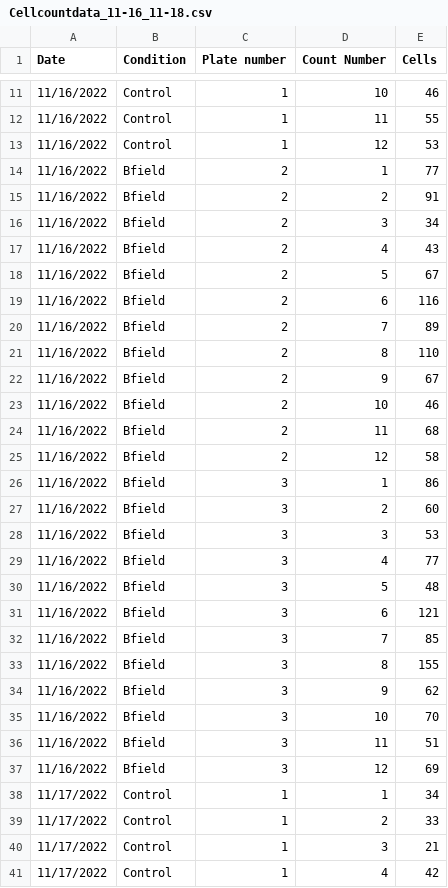
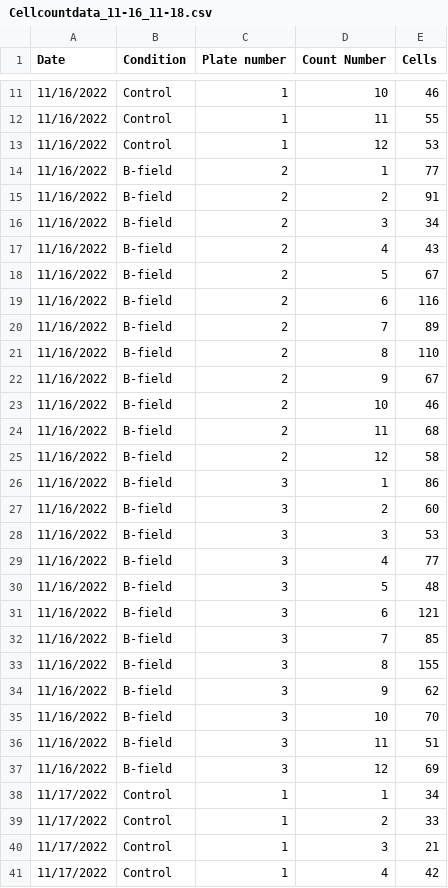
Before and after one commit to cmferg19/Biophysics-SYE, a CSV file: Data/Cellcountdata_11-16_11-18.csv, drawn as a sheet; only a part is shown, gaps mark what is left out; the diff covers the shown part only.

Commit message:
Cell count scatterplot for 11-16 trial

```diff
--- a/Data/Cellcountdata_11-16_11-18.csv
+++ b/Data/Cellcountdata_11-16_11-18.csv
@@ -13,26 +13,26 @@
 11/16/2022,Control,1,12,53
-11/16/2022,Bfield,2,1,77
-11/16/2022,Bfield,2,2,91
-11/16/2022,Bfield,2,3,34
-11/16/2022,Bfield,2,4,43
-11/16/2022,Bfield,2,5,67
-11/16/2022,Bfield,2,6,116
-11/16/2022,Bfield,2,7,89
-11/16/2022,Bfield,2,8,110
-11/16/2022,Bfield,2,9,67
-11/16/2022,Bfield,2,10,46
-11/16/2022,Bfield,2,11,68
-11/16/2022,Bfield,2,12,58
-11/16/2022,Bfield,3,1,86
-11/16/2022,Bfield,3,2,60
-11/16/2022,Bfield,3,3,53
-11/16/2022,Bfield,3,4,77
-11/16/2022,Bfield,3,5,48
-11/16/2022,Bfield,3,6,121
-11/16/2022,Bfield,3,7,85
-11/16/2022,Bfield,3,8,155
-11/16/2022,Bfield,3,9,62
-11/16/2022,Bfield,3,10,70
-11/16/2022,Bfield,3,11,51
-11/16/2022,Bfield,3,12,69
+11/16/2022,B-field,2,1,77
+11/16/2022,B-field,2,2,91
+11/16/2022,B-field,2,3,34
+11/16/2022,B-field,2,4,43
+11/16/2022,B-field,2,5,67
+11/16/2022,B-field,2,6,116
+11/16/2022,B-field,2,7,89
+11/16/2022,B-field,2,8,110
+11/16/2022,B-field,2,9,67
+11/16/2022,B-field,2,10,46
+11/16/2022,B-field,2,11,68
+11/16/2022,B-field,2,12,58
+11/16/2022,B-field,3,1,86
+11/16/2022,B-field,3,2,60
+11/16/2022,B-field,3,3,53
+11/16/2022,B-field,3,4,77
+11/16/2022,B-field,3,5,48
+11/16/2022,B-field,3,6,121
+11/16/2022,B-field,3,7,85
+11/16/2022,B-field,3,8,155
+11/16/2022,B-field,3,9,62
+11/16/2022,B-field,3,10,70
+11/16/2022,B-field,3,11,51
+11/16/2022,B-field,3,12,69
 11/17/2022,Control,1,1,34
```
Also changed, not shown: 24 edited cells elsewhere in this file, 1 other file.
